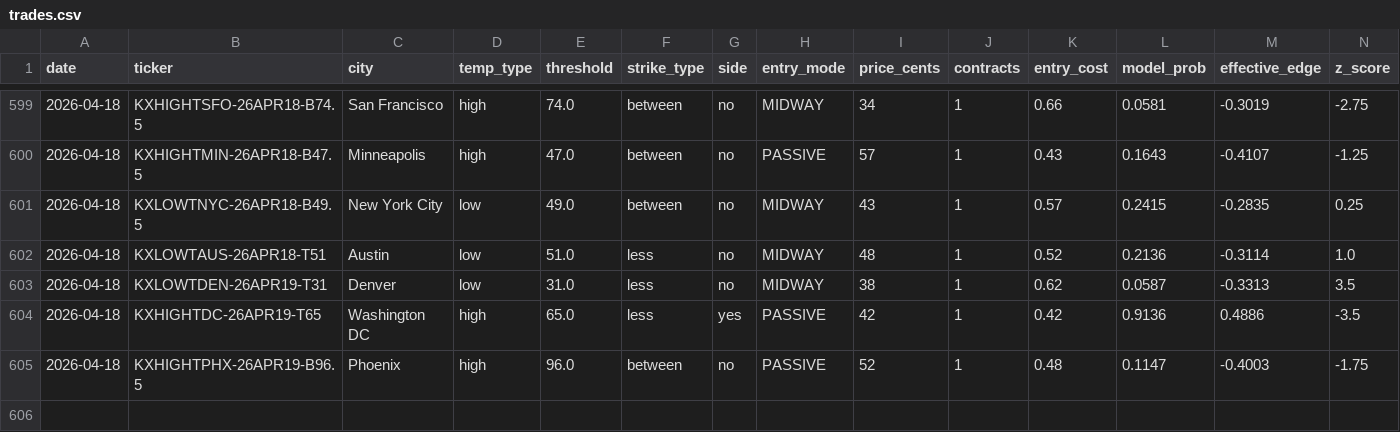
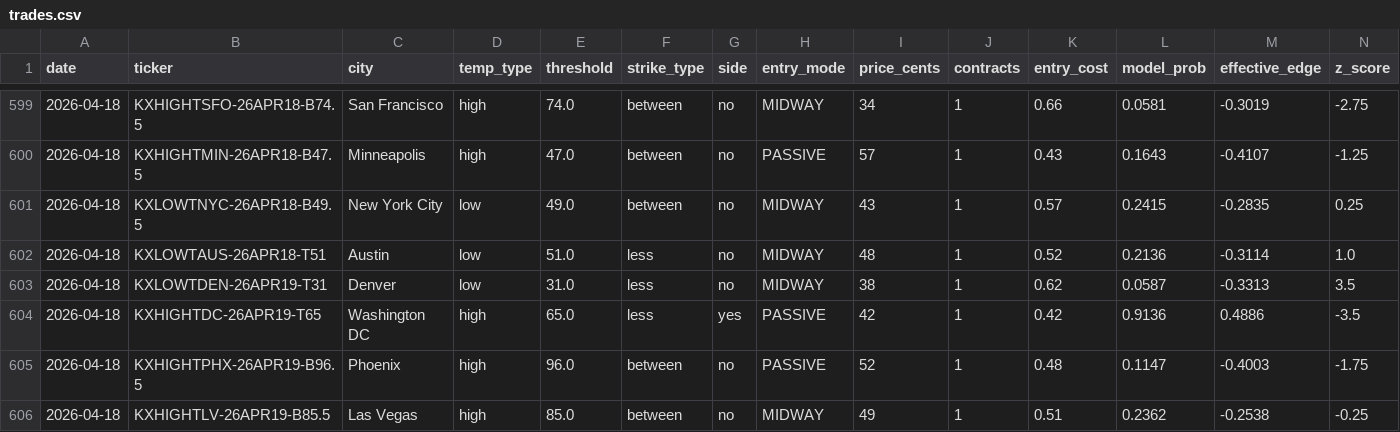
Before and after one commit to alexgarrison2/KalshiBotClaude, a CSV file: data/trades.csv, drawn as a sheet; only a part is shown, gaps mark what is left out; rows hold the shown columns only; the diff names each change by its address in the sheet, - before the commit and + after, or states it on an @@ line.

Commit message:
auto: trade log update

```diff
--- a/data/trades.csv
+++ b/data/trades.csv
+row 606: 2026-04-18 | KXHIGHTLV-26APR19-B85.5 | Las Vegas | high | 85.0 | between | no | MIDWAY | 49 | 1 | 0.51 | 0.2362 | -0.2538 | -0.25
```
